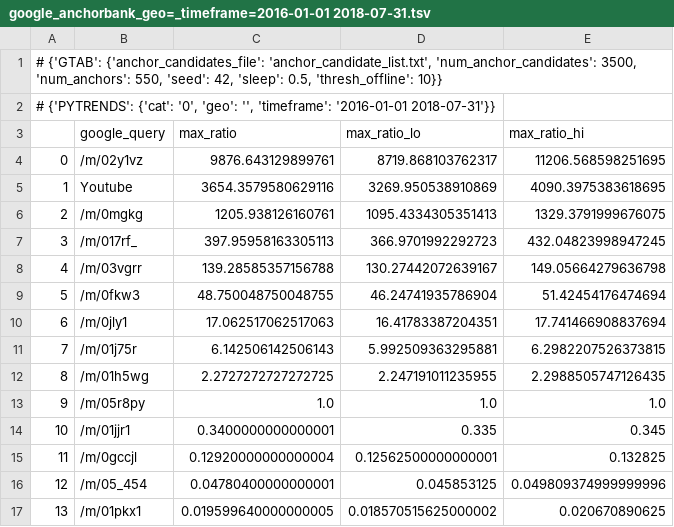
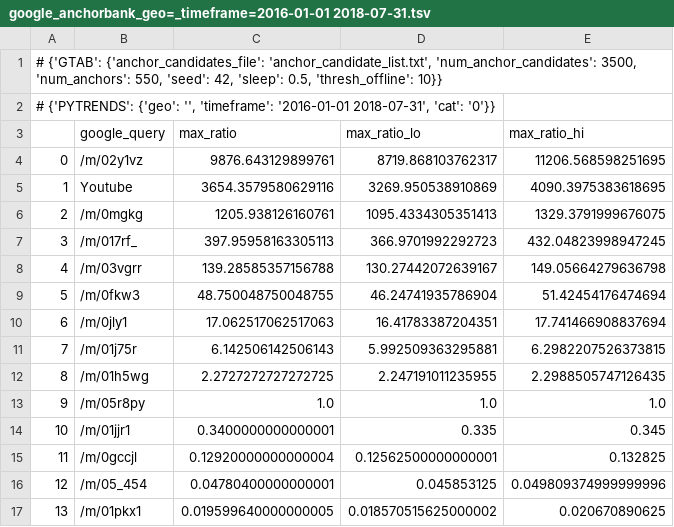
Before and after one commit to githubjacky/notorious, a TSV file: gtab_config/output/google_anchorbanks/google_anchorbank_geo=_timeframe=2016-01-01 2018-07-31.tsv, drawn as a sheet.

Commit message:
create create_anchorbanks.py

```diff
--- a/gtab_config/output/google_anchorbanks/google_anchorbank_geo=_timeframe=2016-01-01 2018-07-31.tsv
+++ b/gtab_config/output/google_anchorbanks/google_anchorbank_geo=_timeframe=2016-01-01 2018-07-31.tsv
@@ -1,3 +1,3 @@
 # {'GTAB': {'anchor_candidates_file': 'anchor_candidate_list.txt', 'num_anchor_candidates': 3500, 'num_anchors': 550, 'seed': 42, 'sleep': 0.5, 'thresh_offline': 10}}
-# {'PYTRENDS': {'cat': '0', 'geo': '', 'timeframe': '2016-01-01 2018-07-31'}}
+# {'PYTRENDS': {'geo': '', 'timeframe': '2016-01-01 2018-07-31', 'cat': '0'}}
 	google_query	max_ratio	max_ratio_lo	max_ratio_hi
```
Also changed, not shown: 57 other files.
